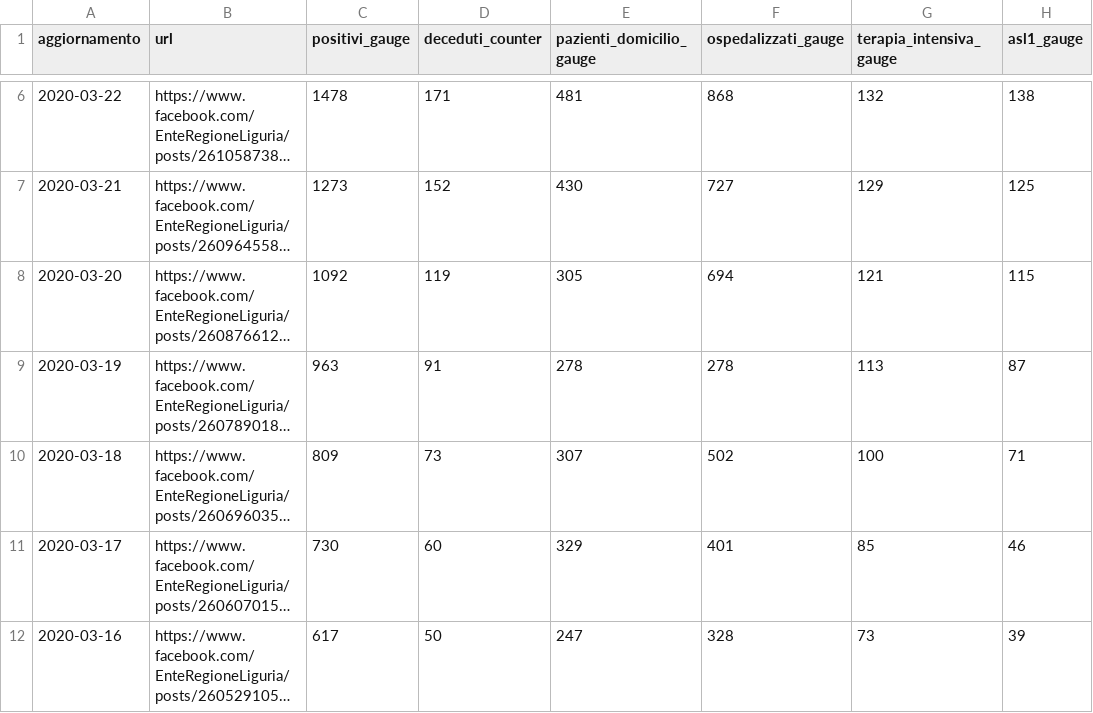
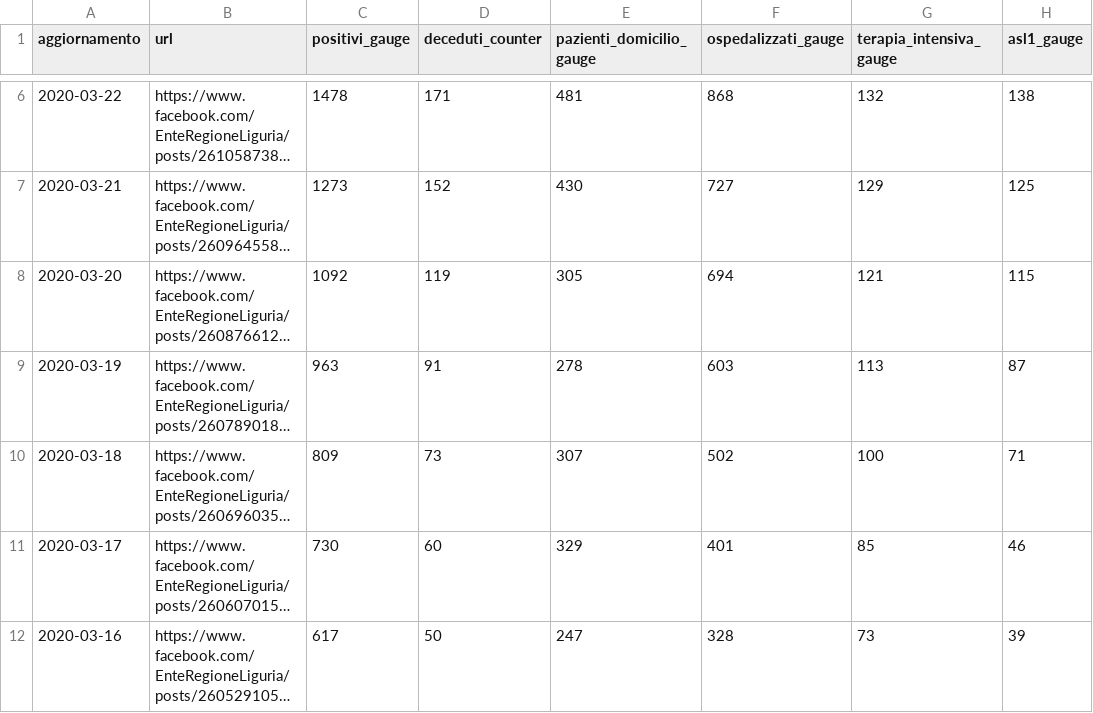
Before and after one commit to lucab/covid19-ita-regional, a CSV file: csv/liguria.csv, drawn as a sheet; only a part is shown, gaps mark what is left out; long unchanged cells end in …; the diff names each change by its address in the sheet, - before the commit and + after, or states it on an @@ line.

Commit message:
csv/liguria: fix wrong ospedalizzati_gauge on 2020-03-19

```diff
--- a/csv/liguria.csv
+++ b/csv/liguria.csv
-F9 (ospedalizzati_gauge): 278
+F9 (ospedalizzati_gauge): 603
```
